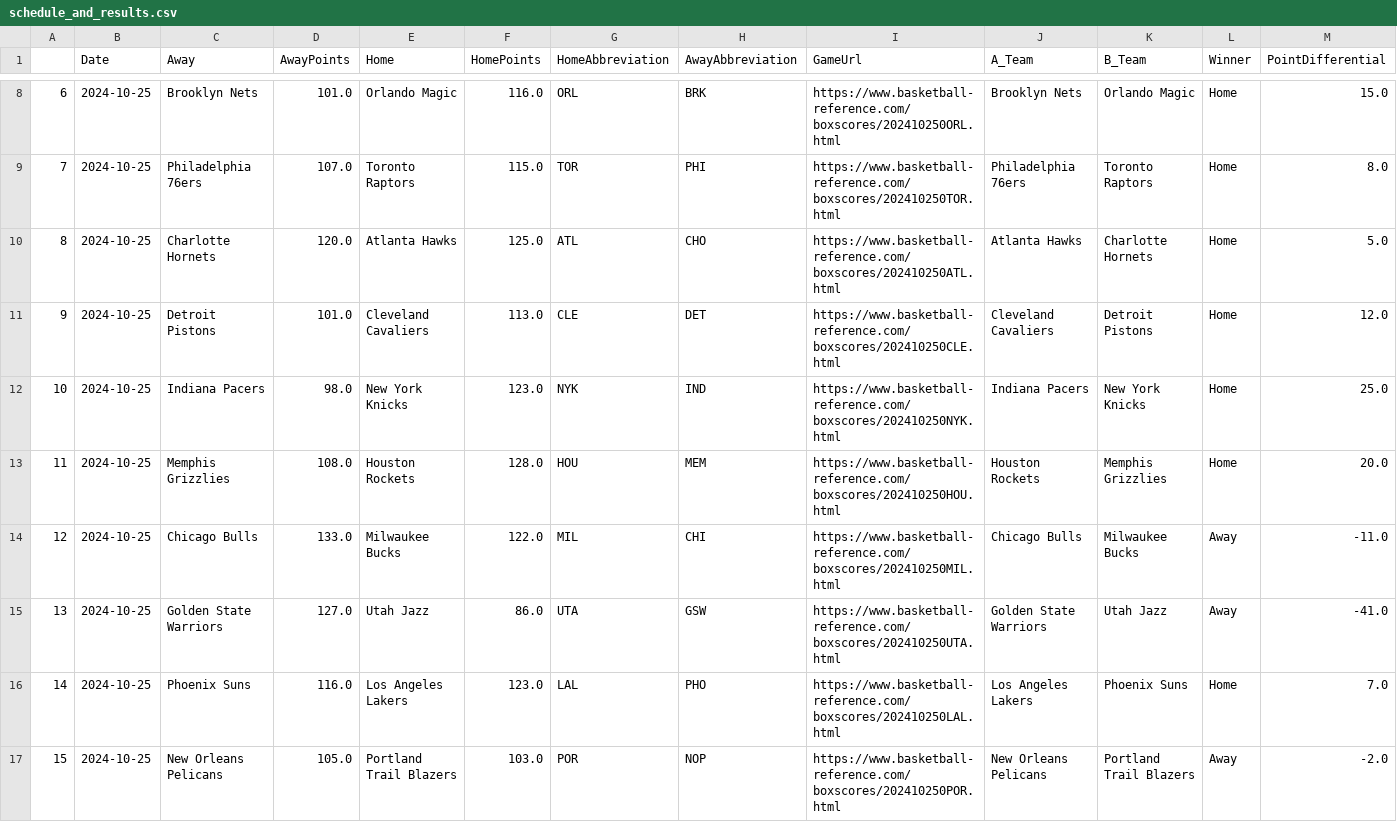
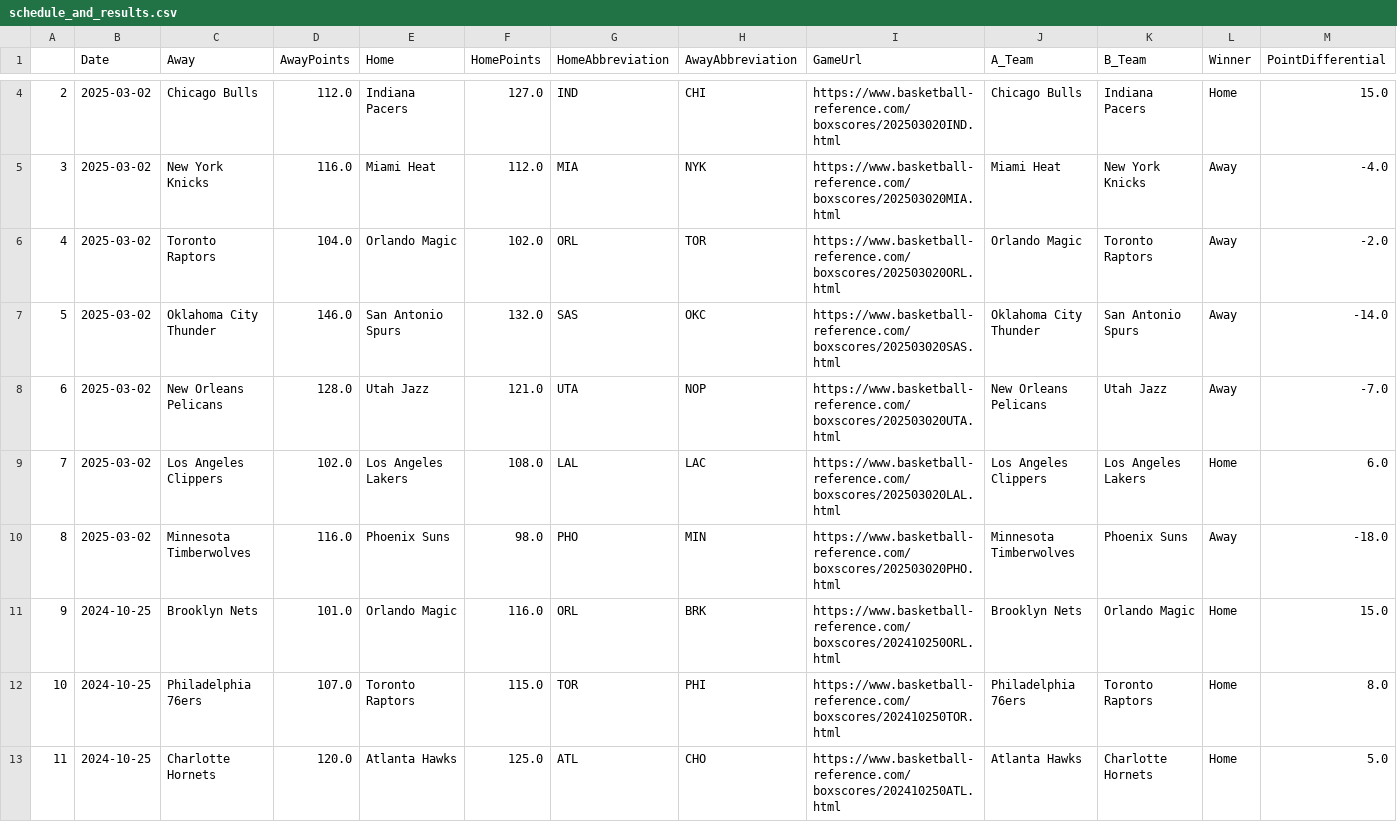
Before and after one commit to wmjs/nba-predictor, a CSV file: nba_data/schedule_and_results.csv, drawn as a sheet; only a part is shown, gaps mark what is left out; the shorter side is filled out with more unchanged rows; addresses are those after the commit; the diff covers the shown part only; the diff names each change by its address in the sheet, - before the commit and + after, or states it on an @@ line.

```diff
--- a/nba_data/schedule_and_results.csv
+++ b/nba_data/schedule_and_results.csv
+row 4: 2 | 2025-03-02 | Chicago Bulls | 112.0 | Indiana Pacers | 127.0 | IND | CHI | https://www.basketball-reference.com/boxscores/202503020IND.html | Chicago Bulls | Indiana Pacers | Home | 15.0
+row 5: 3 | 2025-03-02 | New York Knicks | 116.0 | Miami Heat | 112.0 | MIA | NYK | https://www.basketball-reference.com/boxscores/202503020MIA.html | Miami Heat | New York Knicks | Away | -4.0
+row 6: 4 | 2025-03-02 | Toronto Raptors | 104.0 | Orlando Magic | 102.0 | ORL | TOR | https://www.basketball-reference.com/boxscores/202503020ORL.html | Orlando Magic | Toronto Raptors | Away | -2.0
+row 7: 5 | 2025-03-02 | Oklahoma City Thunder | 146.0 | San Antonio Spurs | 132.0 | SAS | OKC | https://www.basketball-reference.com/boxscores/202503020SAS.html | Oklahoma City Thunder | San Antonio Spurs | Away | -14.0
+row 8: 6 | 2025-03-02 | New Orleans Pelicans | 128.0 | Utah Jazz | 121.0 | UTA | NOP | https://www.basketball-reference.com/boxscores/202503020UTA.html | New Orleans Pelicans | Utah Jazz | Away | -7.0
+row 9: 7 | 2025-03-02 | Los Angeles Clippers | 102.0 | Los Angeles Lakers | 108.0 | LAL | LAC | https://www.basketball-reference.com/boxscores/202503020LAL.html | Los Angeles Clippers | Los Angeles Lakers | Home | 6.0
+row 10: 8 | 2025-03-02 | Minnesota Timberwolves | 116.0 | Phoenix Suns | 98.0 | PHO | MIN | https://www.basketball-reference.com/boxscores/202503020PHO.html | Minnesota Timberwolves | Phoenix Suns | Away | -18.0
@@ column A renumbered between rows 11 and 882 @@
```
Also changed, not shown: 2 added rows and 6 moved rows elsewhere in this file, nba_data/away_games_stats.csv, nba_data/combined_schedule_and_game_stats.csv, 6 other files.
